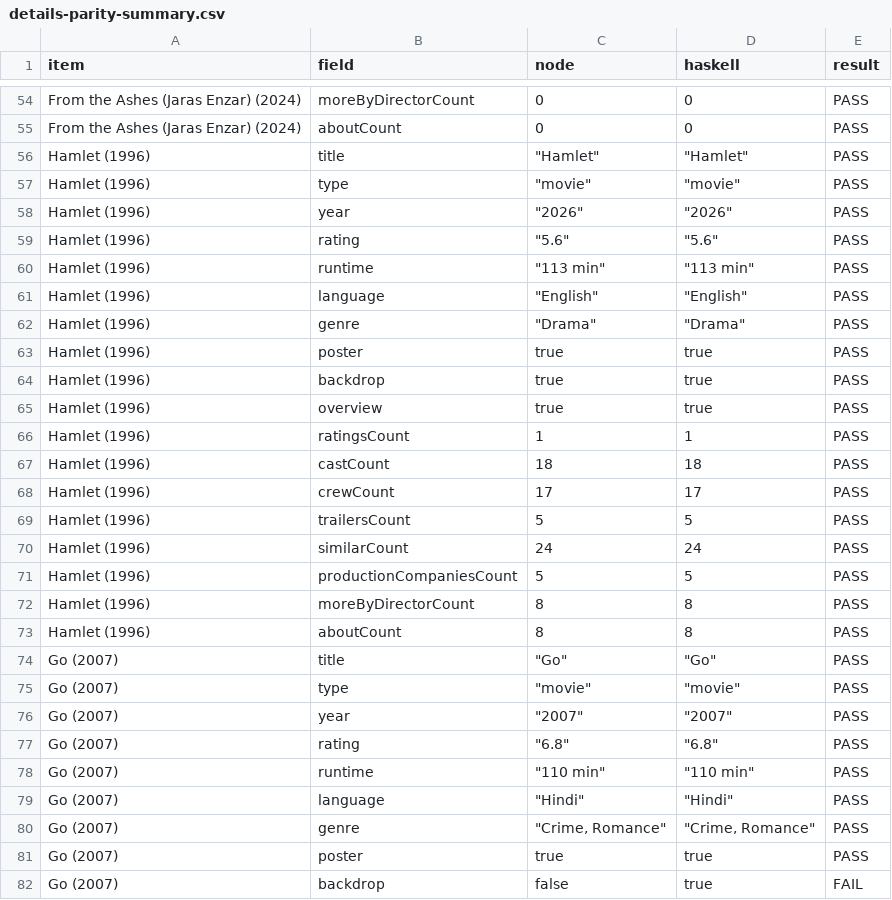
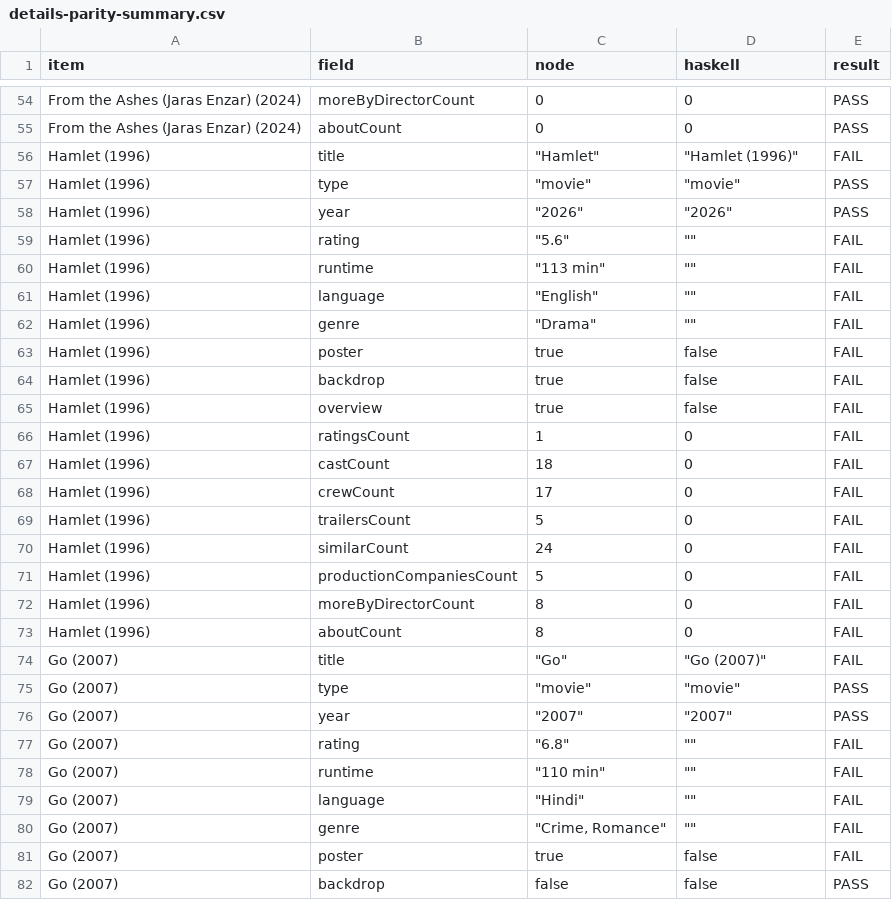
Before and after one commit to yuvhranimeher/streamvault, a CSV file: tools/details-parity-v1/out/details-parity-summary.csv, drawn as a sheet; only a part is shown, gaps mark what is left out; the diff covers the shown part only.

Commit message:
Add stable details parity placeholder generator

```diff
--- a/tools/details-parity-v1/out/details-parity-summary.csv
+++ b/tools/details-parity-v1/out/details-parity-summary.csv
@@ -55,28 +55,28 @@ item,field,node,haskell,result
 "From the Ashes (Jaras Enzar) (2024)","aboutCount","0","0","PASS"
-"Hamlet (1996)","title","""Hamlet""","""Hamlet""","PASS"
+"Hamlet (1996)","title","""Hamlet""","""Hamlet (1996)""","FAIL"
 "Hamlet (1996)","type","""movie""","""movie""","PASS"
 "Hamlet (1996)","year","""2026""","""2026""","PASS"
-"Hamlet (1996)","rating","""5.6""","""5.6""","PASS"
-"Hamlet (1996)","runtime","""113 min""","""113 min""","PASS"
-"Hamlet (1996)","language","""English""","""English""","PASS"
-"Hamlet (1996)","genre","""Drama""","""Drama""","PASS"
-"Hamlet (1996)","poster","true","true","PASS"
-"Hamlet (1996)","backdrop","true","true","PASS"
-"Hamlet (1996)","overview","true","true","PASS"
-"Hamlet (1996)","ratingsCount","1","1","PASS"
-"Hamlet (1996)","castCount","18","18","PASS"
-"Hamlet (1996)","crewCount","17","17","PASS"
-"Hamlet (1996)","trailersCount","5","5","PASS"
-"Hamlet (1996)","similarCount","24","24","PASS"
-"Hamlet (1996)","productionCompaniesCount","5","5","PASS"
-"Hamlet (1996)","moreByDirectorCount","8","8","PASS"
-"Hamlet (1996)","aboutCount","8","8","PASS"
-"Go (2007)","title","""Go""","""Go""","PASS"
+"Hamlet (1996)","rating","""5.6""","""""","FAIL"
+"Hamlet (1996)","runtime","""113 min""","""""","FAIL"
+"Hamlet (1996)","language","""English""","""""","FAIL"
+"Hamlet (1996)","genre","""Drama""","""""","FAIL"
+"Hamlet (1996)","poster","true","false","FAIL"
+"Hamlet (1996)","backdrop","true","false","FAIL"
+"Hamlet (1996)","overview","true","false","FAIL"
+"Hamlet (1996)","ratingsCount","1","0","FAIL"
+"Hamlet (1996)","castCount","18","0","FAIL"
+"Hamlet (1996)","crewCount","17","0","FAIL"
+"Hamlet (1996)","trailersCount","5","0","FAIL"
+"Hamlet (1996)","similarCount","24","0","FAIL"
+"Hamlet (1996)","productionCompaniesCount","5","0","FAIL"
+"Hamlet (1996)","moreByDirectorCount","8","0","FAIL"
+"Hamlet (1996)","aboutCount","8","0","FAIL"
+"Go (2007)","title","""Go""","""Go (2007)""","FAIL"
 "Go (2007)","type","""movie""","""movie""","PASS"
 "Go (2007)","year","""2007""","""2007""","PASS"
-"Go (2007)","rating","""6.8""","""6.8""","PASS"
-"Go (2007)","runtime","""110 min""","""110 min""","PASS"
-"Go (2007)","language","""Hindi""","""Hindi""","PASS"
-"Go (2007)","genre","""Crime, Romance""","""Crime, Romance""","PASS"
-"Go (2007)","poster","true","true","PASS"
-"Go (2007)","backdrop","false","true","FAIL"
+"Go (2007)","rating","""6.8""","""""","FAIL"
+"Go (2007)","runtime","""110 min""","""""","FAIL"
+"Go (2007)","language","""Hindi""","""""","FAIL"
+"Go (2007)","genre","""Crime, Romance""","""""","FAIL"
+"Go (2007)","poster","true","false","FAIL"
+"Go (2007)","backdrop","false","false","PASS"
```
Also changed, not shown: 105 edited cells elsewhere in this file, 10 other files.
